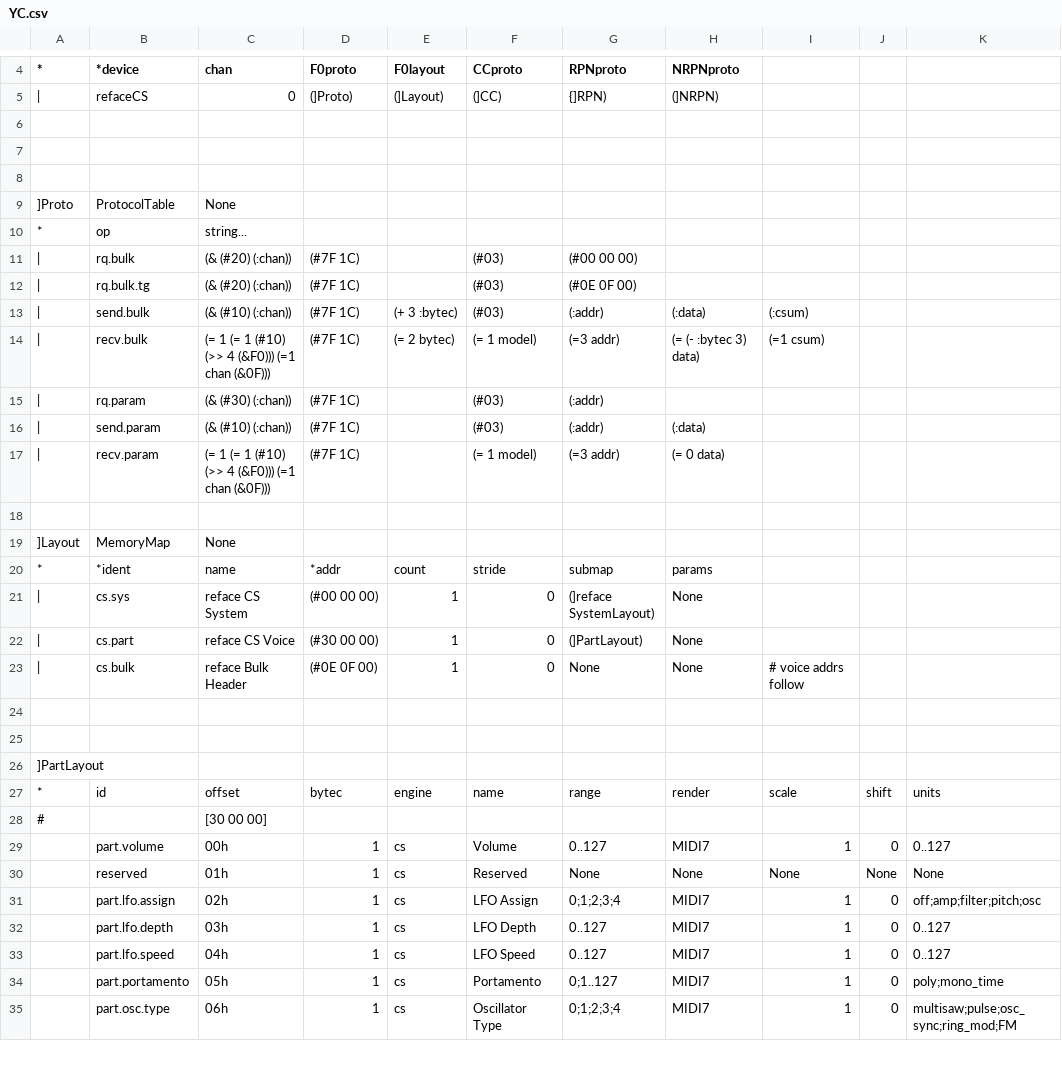
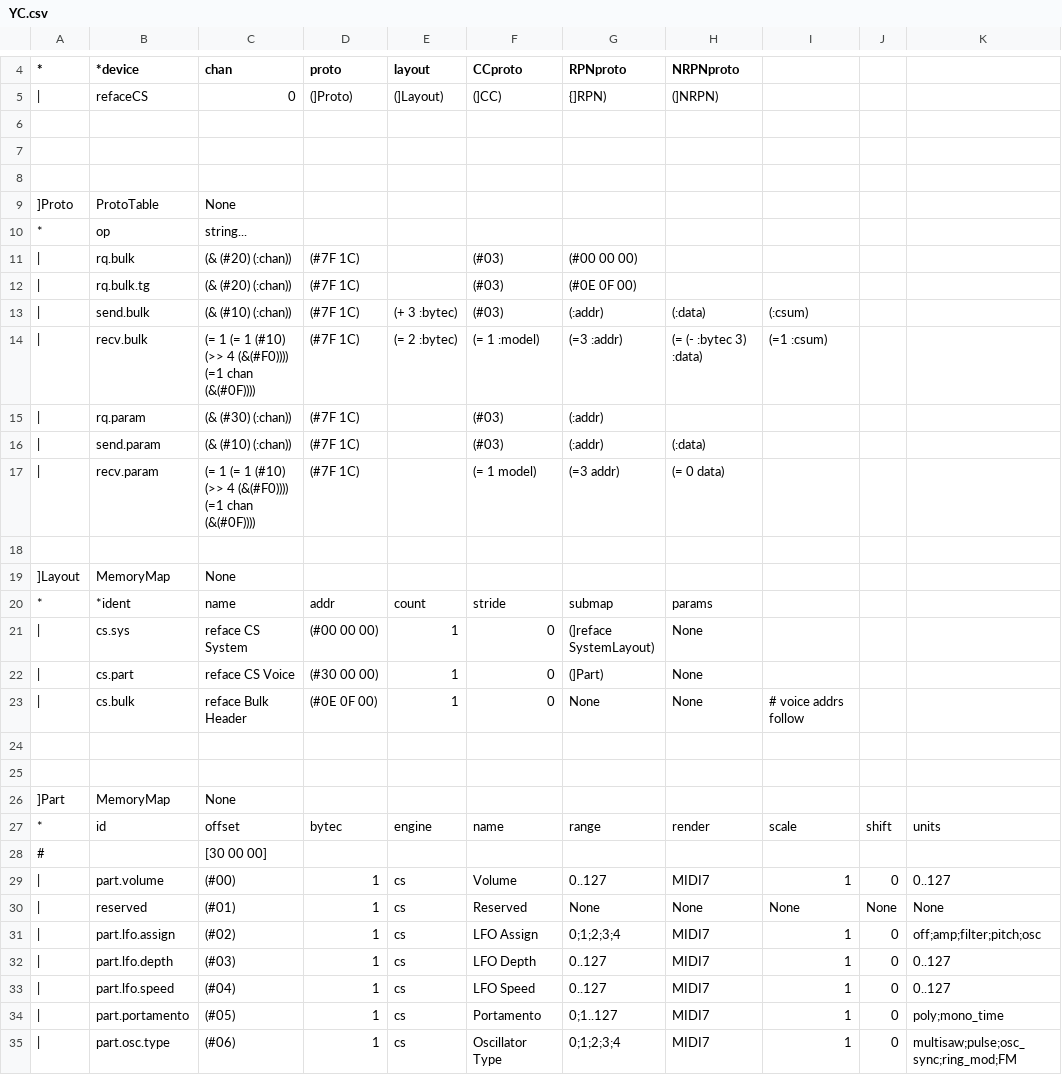
Before and after one commit to ccbxxy/sysex, a CSV file: data/yamaha/reface/YC.csv, drawn as a sheet; only a part is shown, gaps mark what is left out; the diff covers the shown part only.

```diff
--- a/data/yamaha/reface/YC.csv
+++ b/data/yamaha/reface/YC.csv
@@ -4,2 +4,2 @@
-*,*device,chan,F0proto,F0layout,CCproto,RPNproto,NRPNproto,,,
+*,*device,chan,proto,layout,CCproto,RPNproto,NRPNproto,,,
 |,refaceCS,0,(]Proto),(]Layout),(]CC),{]RPN),(]NRPN),,,
@@ -8,3 +8,3 @@
 ,,,,,,,,,,
-]Proto,ProtocolTable,None,,,,,,,,
+]Proto,ProtoTable,None,,,,,,,,
 *,op,string...,,,,,,,,
@@ -13,11 +13,11 @@
 |,send.bulk,(& (#10) (:chan)),(#7F 1C),(+ 3 :bytec),(#03),(:addr),(:data),(:csum),,
-|,recv.bulk,(= 1 (= 1 (#10) (>> 4 (&F0))) (=1 chan (&0F))),(#7F 1C),(= 2 bytec),(= 1 model),(=3 addr),(= (- :bytec 3) data),(=1 csum),,
+|,recv.bulk,(= 1 (= 1 (#10) (>> 4 (&(#F0)))) (=1 chan (&(#0F)))),(#7F 1C),(= 2 :bytec),(= 1 :model),(=3 :addr),(= (- :bytec 3) :data),(=1 :csum),,
 |,rq.param,(& (#30) (:chan)),(#7F 1C),,(#03),(:addr),,,,
 |,send.param,(& (#10) (:chan)),(#7F 1C),,(#03),(:addr),(:data),,,
-|,recv.param,(= 1 (= 1 (#10) (>> 4 (&F0))) (=1 chan (&0F))),(#7F 1C),,(= 1 model),(=3 addr),(= 0 data),,,
+|,recv.param,(= 1 (= 1 (#10) (>> 4 (&(#F0)))) (=1 chan (&(#0F)))),(#7F 1C),,(= 1 model),(=3 addr),(= 0 data),,,
 ,,,,,,,,,,
 ]Layout,MemoryMap,None,,,,,,,,
-*,*ident,name,*addr,count,stride,submap,params,,,
+*,*ident,name,addr,count,stride,submap,params,,,
 |,cs.sys,reface CS System,(#00 00 00),1,0,(]reface SystemLayout),None,,,
-|,cs.part,reface CS Voice,(#30 00 00),1,0,(]PartLayout),None,,,
+|,cs.part,reface CS Voice,(#30 00 00),1,0,(]Part),None,,,
 |,cs.bulk,reface Bulk Header,(#0E 0F 00),1,0,None,None,# voice addrs follow,,
@@ -25,11 +25,11 @@
 ,,,,,,,,,,
-]PartLayout,,,,,,,,,,
+]Part,MemoryMap,None,,,,,,,,
 *,id,offset,bytec,engine,name,range,render,scale,shift,units
 #,,[30 00 00],,,,,,,,
-,part.volume,00h,1,cs,Volume,0..127,MIDI7,1,0,0..127
-,reserved,01h,1,cs,Reserved,None,None,None,None,None
-,part.lfo.assign,02h,1,cs,LFO Assign,0;1;2;3;4,MIDI7,1,0,off;amp;filter;pitch;osc
-,part.lfo.depth,03h,1,cs,LFO Depth,0..127,MIDI7,1,0,0..127
-,part.lfo.speed,04h,1,cs,LFO Speed,0..127,MIDI7,1,0,0..127
-,part.portamento,05h,1,cs,Portamento,0;1..127,MIDI7,1,0,poly;mono_time
-,part.osc.type,06h,1,cs,Oscillator Type,0;1;2;3;4,MIDI7,1,0,multisaw;pulse;osc_sync;ring_mod;FM
+|,part.volume,(#00),1,cs,Volume,0..127,MIDI7,1,0,0..127
+|,reserved,(#01),1,cs,Reserved,None,None,None,None,None
+|,part.lfo.assign,(#02),1,cs,LFO Assign,0;1;2;3;4,MIDI7,1,0,off;amp;filter;pitch;osc
+|,part.lfo.depth,(#03),1,cs,LFO Depth,0..127,MIDI7,1,0,0..127
+|,part.lfo.speed,(#04),1,cs,LFO Speed,0..127,MIDI7,1,0,0..127
+|,part.portamento,(#05),1,cs,Portamento,0;1..127,MIDI7,1,0,poly;mono_time
+|,part.osc.type,(#06),1,cs,Oscillator Type,0;1;2;3;4,MIDI7,1,0,multisaw;pulse;osc_sync;ring_mod;FM
```
Also changed, not shown: 2 added rows, 12 removed rows and 63 edited cells elsewhere in this file, data/yamaha/devices.csv, data/yamaha/reface/CP.csv, 14 other files.
